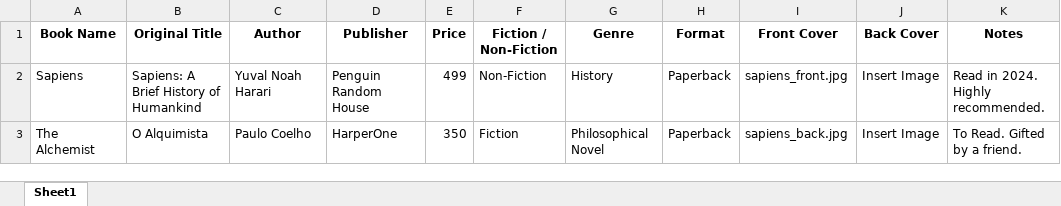
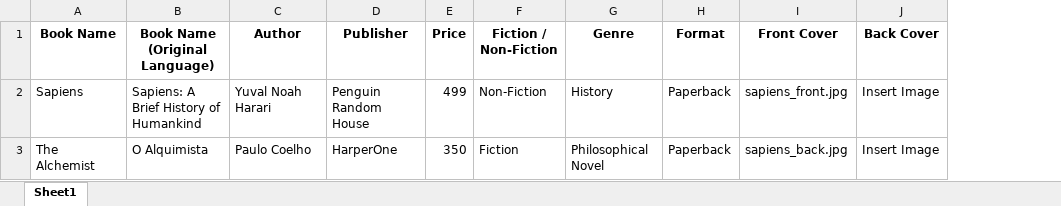
Before and after one commit to sasa843/biblioteca, an Excel workbook: Book_Database_With_Samples_And_Format.xlsx, sheet Sheet1, drawn as a sheet; values as stored, in another font and other column widths than the file's, no borders; the diff names each change by its address in the sheet, - before the commit and + after, or states it on an @@ line.

Commit message:
Updates

```diff
--- a/Book_Database_With_Samples_And_Format.xlsx (sheet Sheet1)
+++ b/Book_Database_With_Samples_And_Format.xlsx (sheet Sheet1)
-column K (Notes), rows 2-3: Read in 2024. Highly recommended. | To Read. Gifted by a friend.
-B1: Original Title
+B1: Book Name (Original Language)
```
